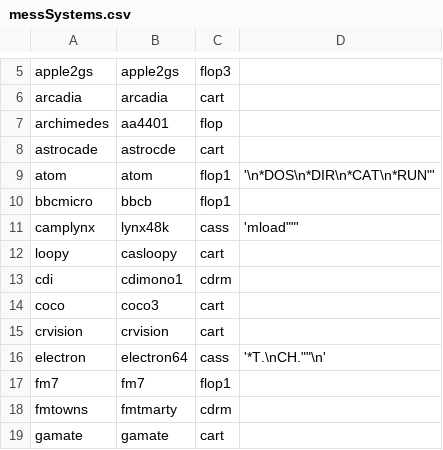
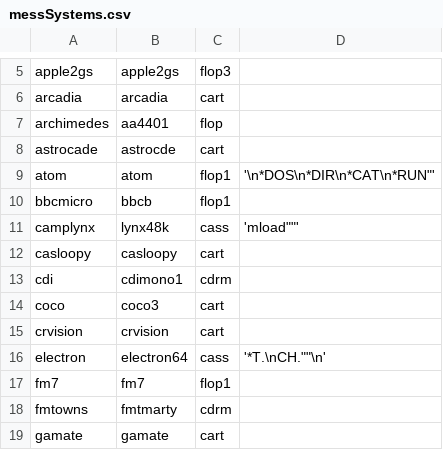
Before and after one commit to batocera-linux/batocera.linux, a CSV file: package/batocera/core/batocera-configgen/data/mame/messSystems.csv, drawn as a sheet; only a part is shown, gaps mark what is left out.

Commit message:
systems: revert loopy -> casloopy
This was changed from casloopy->loopy in commit ab447ae43a28d70a1db55f2d31fcea73de0fc4b1

trying to match retrobat behaviour, but retrobat was using casloopy as system too.
Retrobat only used "loopy" for theme, and this has been fixed recently in
https://github.com/RetroBat-Official/retrobat/commit/b40111a152d91fcef0733abb1b77f796cb399444

```diff
--- a/package/batocera/core/batocera-configgen/data/mame/messSystems.csv
+++ b/package/batocera/core/batocera-configgen/data/mame/messSystems.csv
@@ -11,3 +11,3 @@ bbcmicro;bbcb;flop1;
 camplynx;lynx48k;cass;'mload""'
-loopy;casloopy;cart;
+casloopy;casloopy;cart;
 cdi;cdimono1;cdrm;
```
Also changed, not shown: 6 other files.
